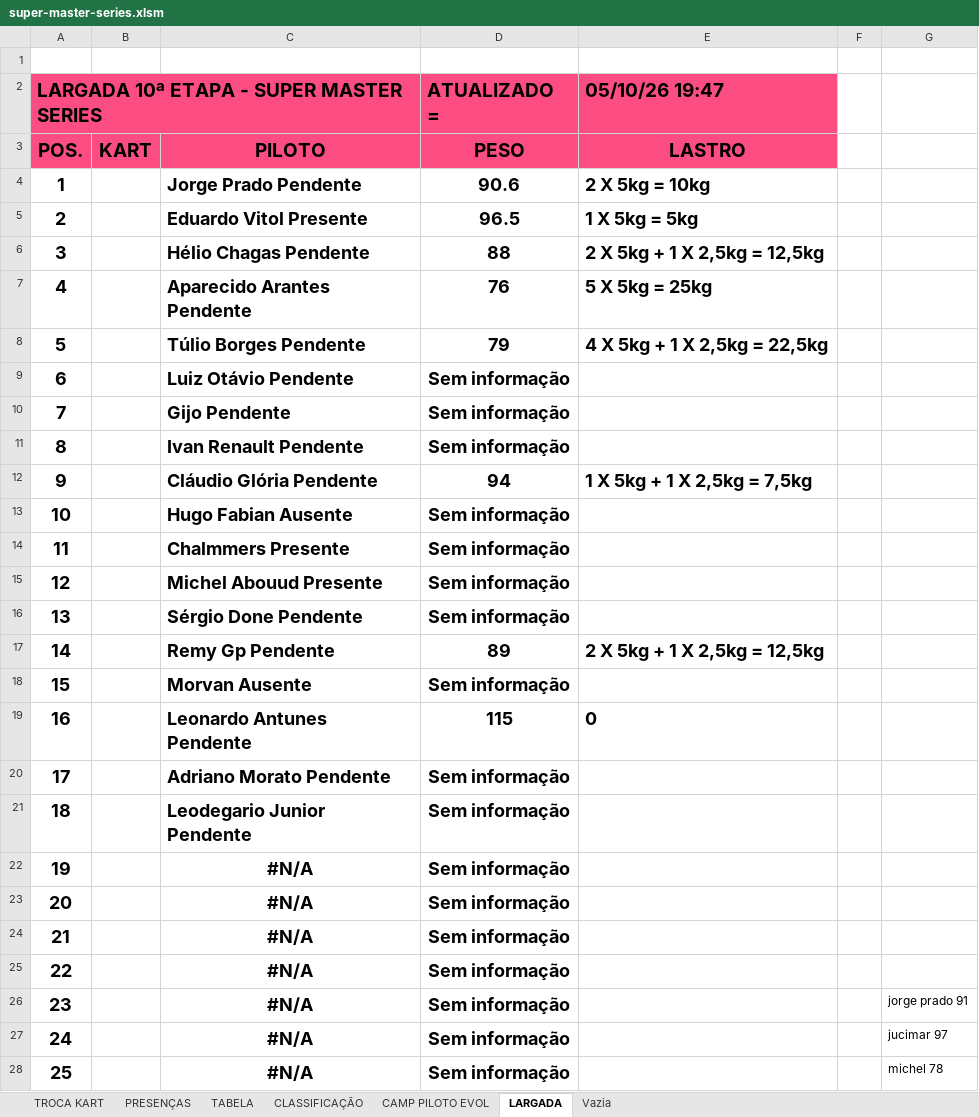
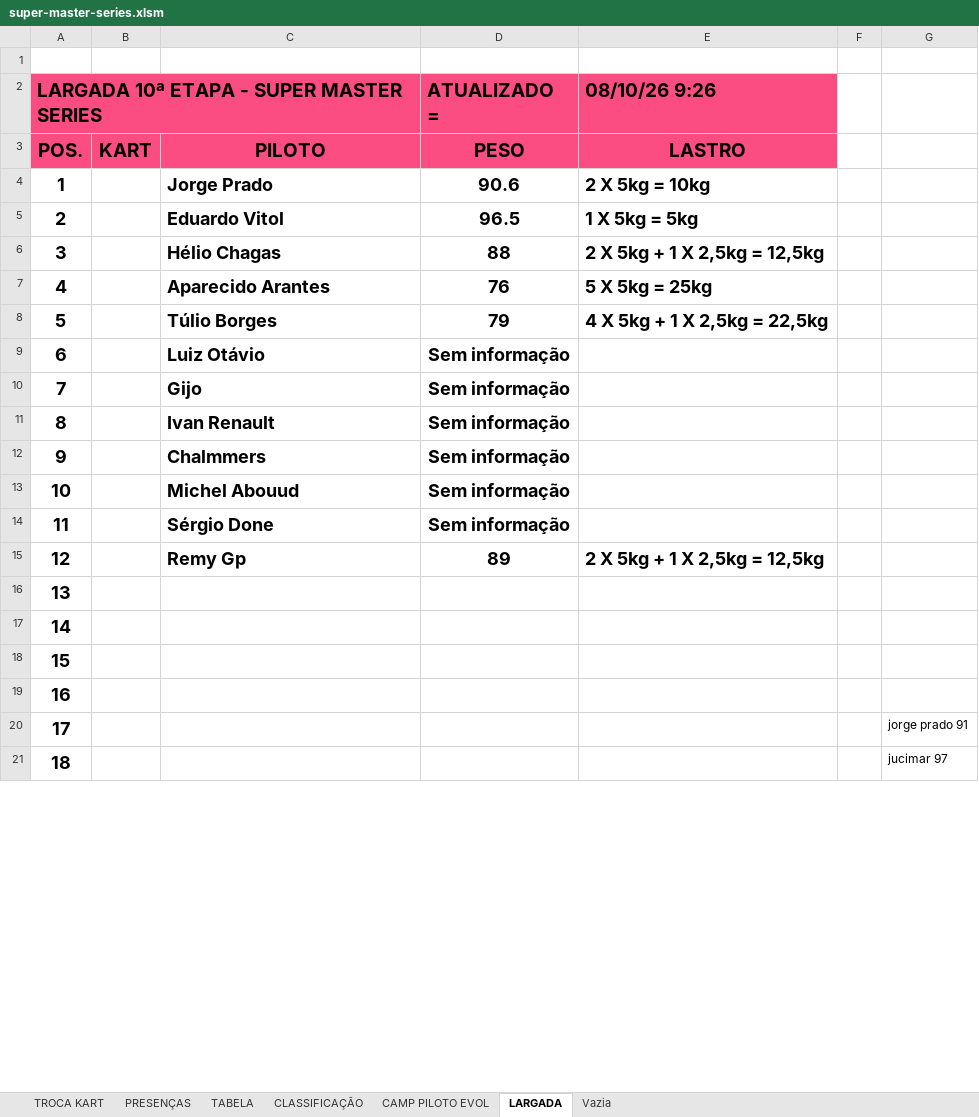
Before and after one commit to defariaaparecido/campeonatos-kart, an Excel workbook: super-master-series.xlsm, sheet LARGADA, drawn as a sheet; only a part is shown; values as stored, in another font and other column widths than the file's, no borders; charts and pictures and conditional formats not drawn; removed rows and columns are numbered as before the commit, all else as after; the diff covers the shown part only; the diff names each change by its address in the sheet, - before the commit and + after, or states it on an @@ line.

```diff
--- a/super-master-series.xlsm (sheet LARGADA)
+++ b/super-master-series.xlsm (sheet LARGADA)
-E2: 05/10/26 19:47
+E2: 08/10/26 9:26
-C4: Jorge Prado Pendente
+C4: Jorge Prado
-C5: Eduardo Vitol Presente
+C5: Eduardo Vitol
-C6: Hélio Chagas Pendente
+C6: Hélio Chagas
-C7: Aparecido Arantes Pendente
+C7: Aparecido Arantes
-C8: Túlio Borges Pendente
+C8: Túlio Borges
-C9: Luiz Otávio Pendente
+C9: Luiz Otávio
-C10: Gijo Pendente
+C10: Gijo
-C11: Ivan Renault Pendente
+C11: Ivan Renault
-row 12: 9 |  | Cláudio Glória Pendente | 94 | 1 X 5kg + 1 X 2,5kg = 7,5kg
-row 13: 10 |  | Hugo Fabian Ausente | Sem informação
@@ column A renumbered from row 12 down @@
-C12: Chalmmers Presente
+C12: Chalmmers
-C13: Michel Abouud Presente
+C13: Michel Abouud
-C14: Sérgio Done Pendente
+C14: Sérgio Done
-C15: Remy Gp Pendente
+C15: Remy Gp
-C16: Morvan Ausente
+C16: (empty)
-D16 (ATUALIZADO =): Sem informação
+D16 (ATUALIZADO =): (empty)
-C17: Leonardo Antunes Pendente
+C17: (empty)
-D17 (ATUALIZADO =): 115
+D17 (ATUALIZADO =): (empty)
-E17 (08/10/26 9:26): 0
+E17 (08/10/26 9:26): (empty)
-C18: Adriano Morato Pendente
+C18: (empty)
-D18:D19 (ATUALIZADO =): Sem informação
+D18:D19 (ATUALIZADO =): (empty)
-C19: Leodegario Junior Pendente
+C19: (empty)
-row 22: 19 |  | #N/A | Sem informação
-row 23: 20 |  | #N/A | Sem informação
-row 24: 21 |  | #N/A | Sem informação
-row 25: 22 |  | #N/A | Sem informação
-row 26: 23 |  | #N/A | Sem informação |  |  | jorge prado 91
-row 27: 24 |  | #N/A | Sem informação |  |  | jucimar 97
-row 28: 25 |  | #N/A | Sem informação |  |  | michel 78
+row 20: 17 |  |  |  |  |  | jorge prado 91
+row 21: 18 |  |  |  |  |  | jucimar 97
```
Also changed, not shown: 1 added row and 40 edited cells elsewhere in this sheet, charts or pictures, super-master-pro.xlsm.
